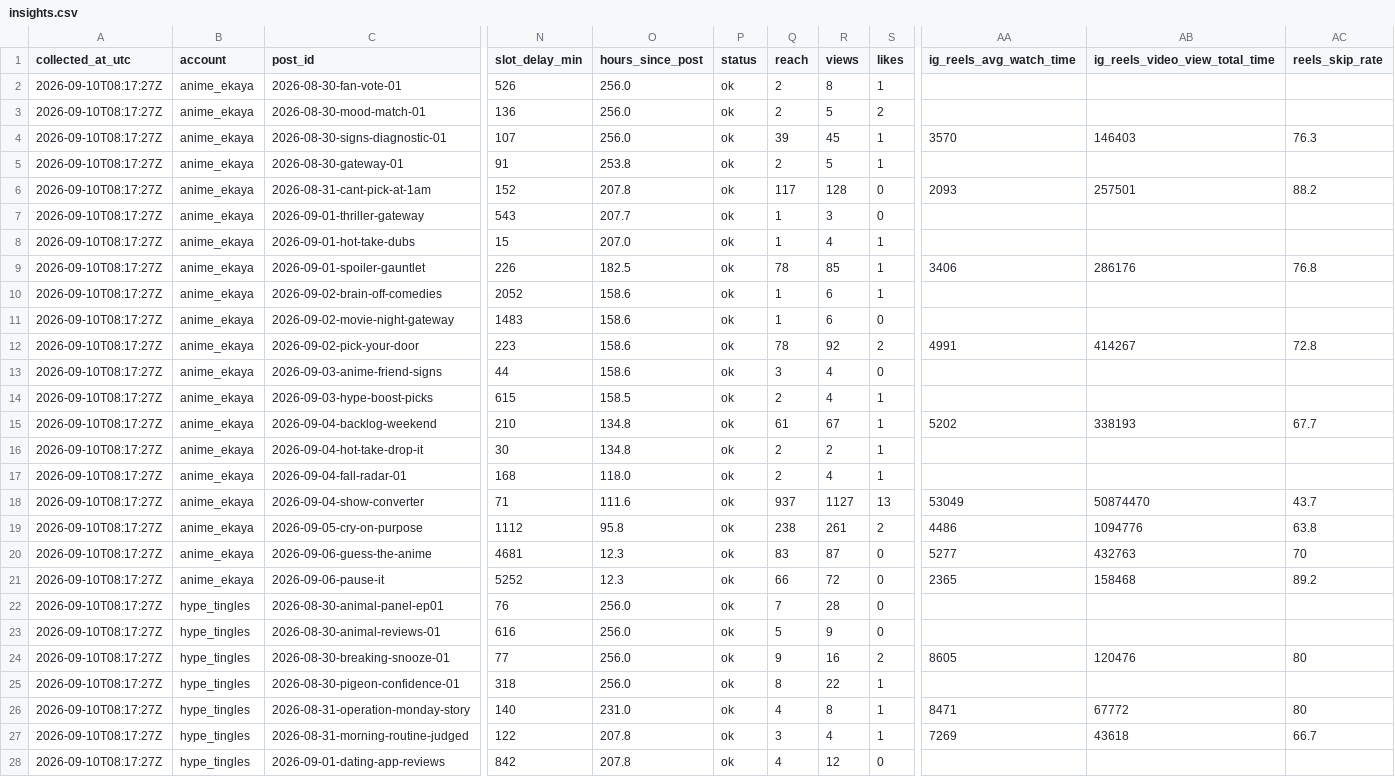
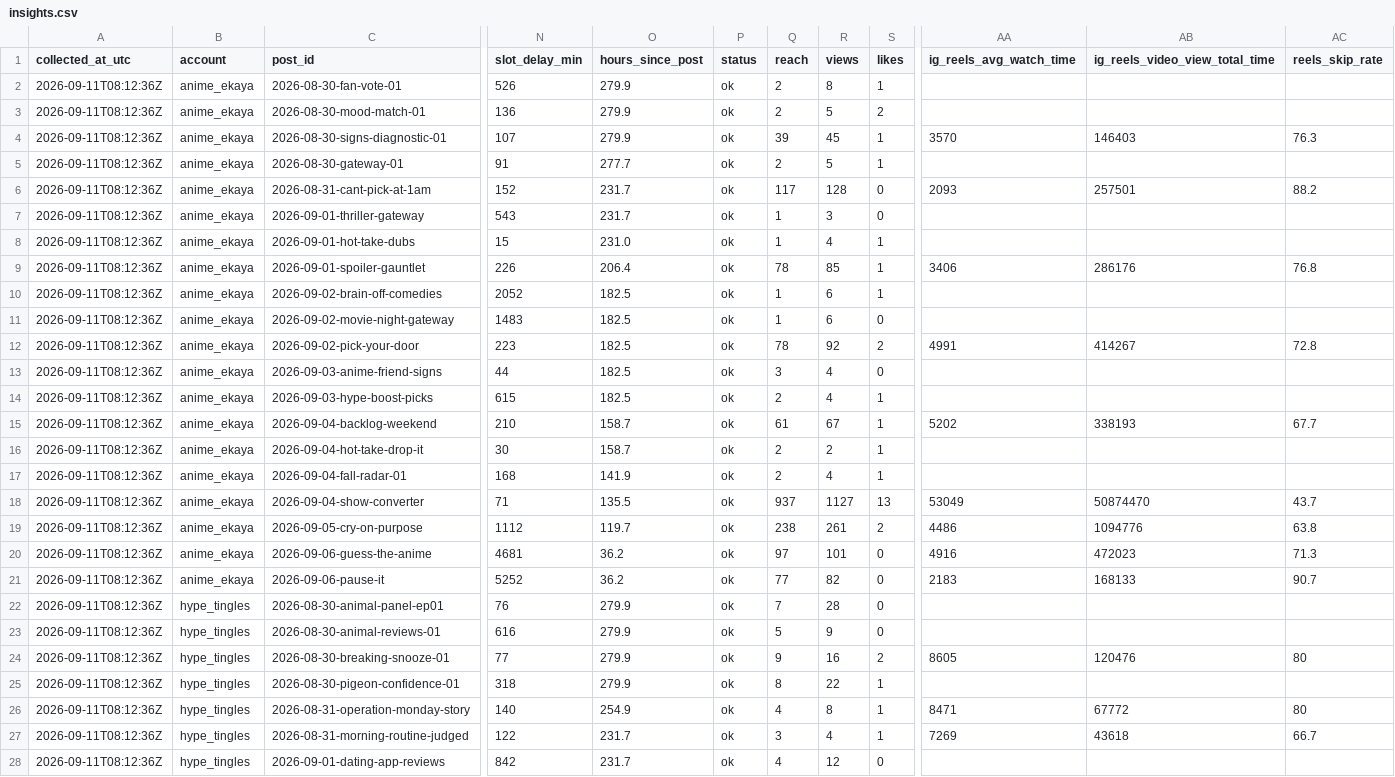
Before and after one commit to harshalpweb/instagram-accounts-social, a CSV file: analytics/insights.csv, drawn as a sheet; only a part is shown, gaps mark what is left out; the diff covers the shown part only; the diff names each change by its address in the sheet, - before the commit and + after, or states it on an @@ line.

```diff
--- a/analytics/insights.csv
+++ b/analytics/insights.csv
-A2:A28 (collected_at_utc): 2026-09-10T08:17:27Z
+A2:A28 (collected_at_utc): 2026-09-11T08:12:36Z
-O2:O4 (hours_since_post): 256.0
+O2:O4 (hours_since_post): 279.9
-O5 (hours_since_post): 253.8
+O5 (hours_since_post): 277.7
-O6 (hours_since_post): 207.8
+O6 (hours_since_post): 231.7
-O7 (hours_since_post): 207.7
+O7 (hours_since_post): 231.7
-O8 (hours_since_post): 207.0
+O8 (hours_since_post): 231.0
-O9 (hours_since_post): 182.5
+O9 (hours_since_post): 206.4
-O10:O13 (hours_since_post): 158.6
+O10:O13 (hours_since_post): 182.5
-O14 (hours_since_post): 158.5
+O14 (hours_since_post): 182.5
-O15:O16 (hours_since_post): 134.8
+O15:O16 (hours_since_post): 158.7
-O17 (hours_since_post): 118.0
+O17 (hours_since_post): 141.9
-O18 (hours_since_post): 111.6
+O18 (hours_since_post): 135.5
-O19 (hours_since_post): 95.8
+O19 (hours_since_post): 119.7
-O20:O21 (hours_since_post): 12.3
+O20:O21 (hours_since_post): 36.2
-Q20 (reach): 83
+Q20 (reach): 97
-R20 (views): 87
+R20 (views): 101
-AA20 (ig_reels_avg_watch_time): 5277
+AA20 (ig_reels_avg_watch_time): 4916
-AB20 (ig_reels_video_view_total_time): 432763
+AB20 (ig_reels_video_view_total_time): 472023
-AC20 (reels_skip_rate): 70
+AC20 (reels_skip_rate): 71.3
-Q21 (reach): 66
+Q21 (reach): 77
-R21 (views): 72
+R21 (views): 82
-AA21 (ig_reels_avg_watch_time): 2365
+AA21 (ig_reels_avg_watch_time): 2183
-AB21 (ig_reels_video_view_total_time): 158468
+AB21 (ig_reels_video_view_total_time): 168133
-AC21 (reels_skip_rate): 89.2
+AC21 (reels_skip_rate): 90.7
-O22:O25 (hours_since_post): 256.0
+O22:O25 (hours_since_post): 279.9
-O26 (hours_since_post): 231.0
+O26 (hours_since_post): 254.9
-O27:O28 (hours_since_post): 207.8
+O27:O28 (hours_since_post): 231.7
```
Also changed, not shown: 89 edited cells elsewhere in this file, 1 other file.
